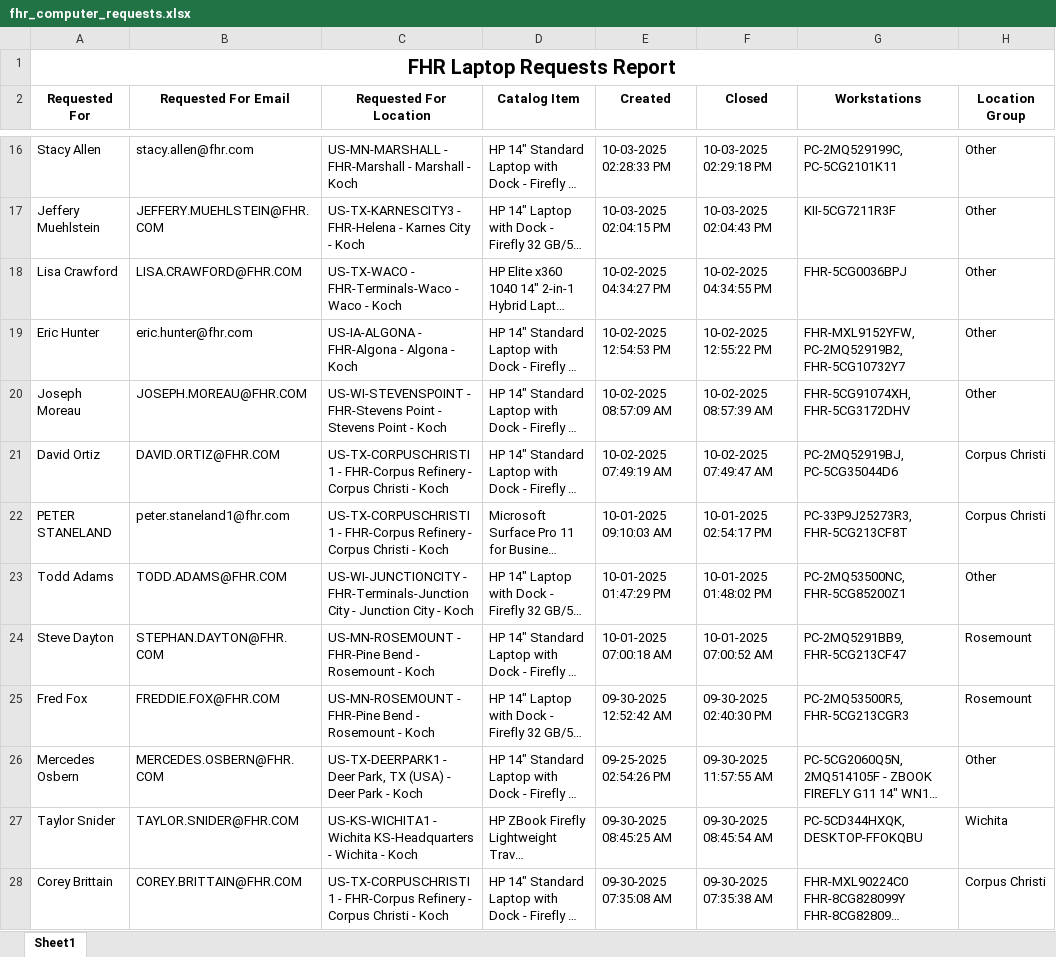
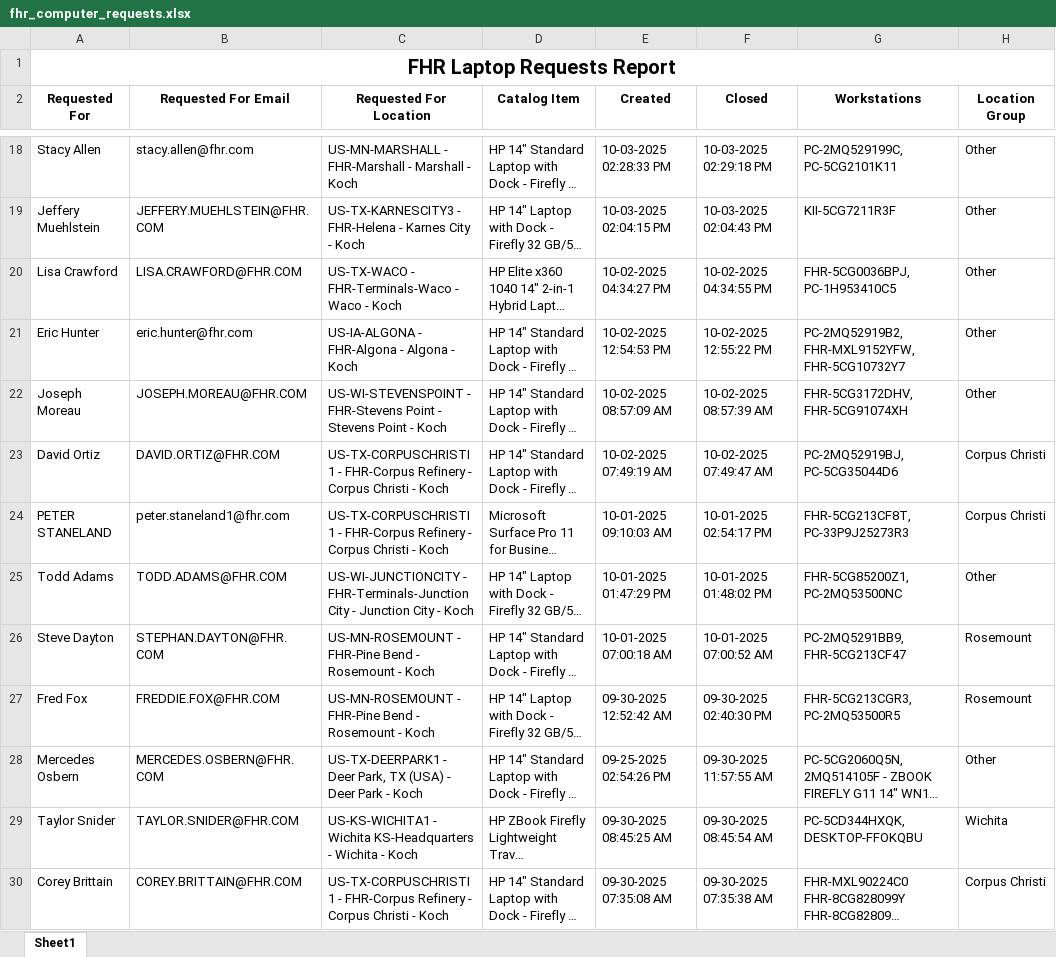
Before and after one commit to ellis-massey-FHR/fhr-device-audit, an Excel workbook: output/fhr_computer_requests.xlsx, sheet Sheet1, drawn as a sheet; only a part is shown, gaps mark what is left out; long unchanged cells end in …; values as stored, in another font and other column widths than the file's, no borders; charts and pictures not drawn; addresses are those after the commit; the diff covers the shown part only; the diff names each change by its address in the sheet, - before the commit and + after, or states it on an @@ line.

```diff
--- a/output/fhr_computer_requests.xlsx (sheet Sheet1)
+++ b/output/fhr_computer_requests.xlsx (sheet Sheet1)
-G20 (Workstations): FHR-5CG0036BPJ
+G20 (Workstations): FHR-5CG0036BPJ, PC-1H953410C5
-G21 (Workstations): FHR-MXL9152YFW, PC-2MQ52919B2, FHR-5CG10732Y7
+G21 (Workstations): PC-2MQ52919B2, FHR-MXL9152YFW, FHR-5CG10732Y7
-G22 (Workstations): FHR-5CG91074XH, FHR-5CG3172DHV
+G22 (Workstations): FHR-5CG3172DHV, FHR-5CG91074XH
-G24 (Workstations): PC-33P9J25273R3, FHR-5CG213CF8T
+G24 (Workstations): FHR-5CG213CF8T, PC-33P9J25273R3
-G25 (Workstations): PC-2MQ53500NC, FHR-5CG85200Z1
+G25 (Workstations): FHR-5CG85200Z1, PC-2MQ53500NC
-G27 (Workstations): PC-2MQ53500R5, FHR-5CG213CGR3
+G27 (Workstations): FHR-5CG213CGR3, PC-2MQ53500R5
```
Also changed, not shown: 2 added rows, 2 removed rows and 17 edited cells elsewhere in this sheet, charts or pictures.
